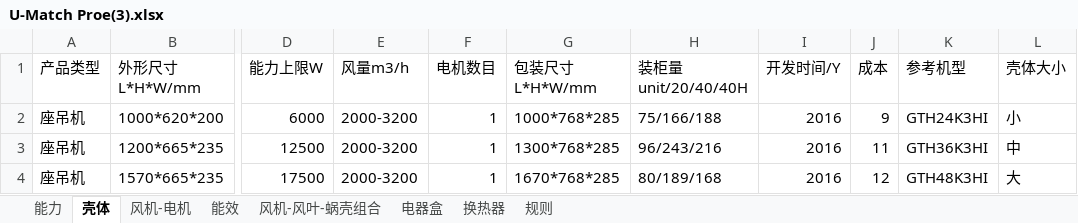
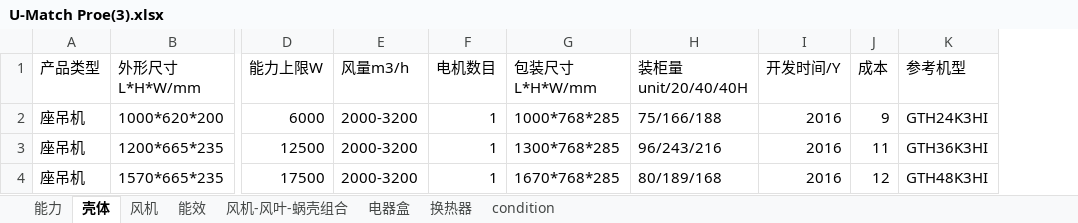
Before and after one commit to afterloe/electromDemo, an Excel workbook: U-Match Proe(3).xlsx, sheet 壳体, drawn as a sheet; only a part is shown, gaps mark what is left out; values as stored, in another font and other column widths than the file's, no borders; the diff names each change by its address in the sheet, - before the commit and + after, or states it on an @@ line.

```diff
--- a/U-Match Proe(3).xlsx (sheet 壳体)
+++ b/U-Match Proe(3).xlsx (sheet 壳体)
-sheet tab: 风机-电机
+sheet tab: 风机
-sheet tab: 规则
+sheet tab: condition
-column L (壳体大小), rows 2-4: 小 | 中 | 大
```
Also changed, not shown: sheet condition, sheet 能力, sheet 换热器, 1 other file.
